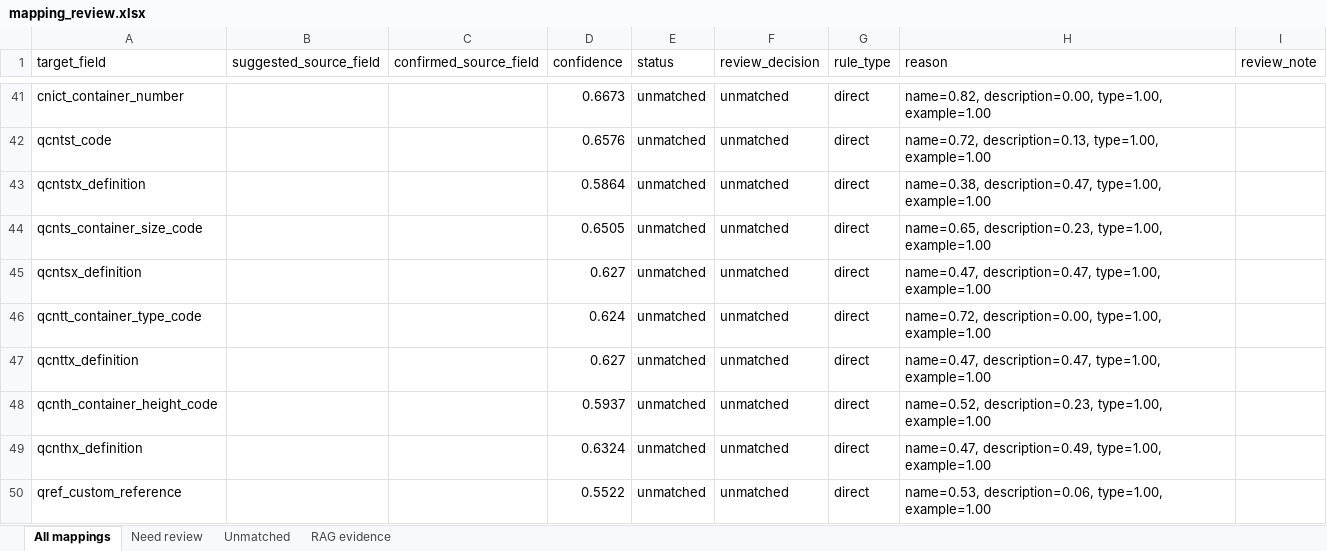
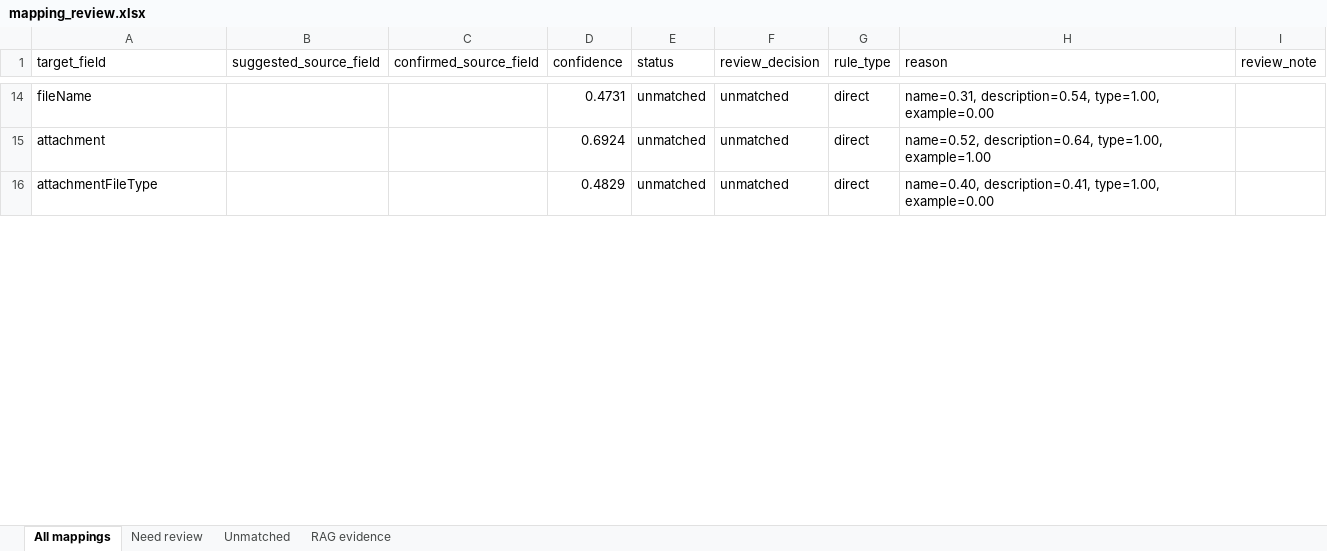
Before and after one commit to TeezyTez/EDI-Agent, an Excel workbook: workspace/generated/mapping_review.xlsx, sheet All mappings, drawn as a sheet; only a part is shown, gaps mark what is left out; values as stored, in another font and other column widths than the file's, no borders; removed rows and columns are numbered as before the commit, all else as after; the diff covers the shown part only; the diff names each change by its address in the sheet, - before the commit and + after, or states it on an @@ line.

```diff
--- a/workspace/generated/mapping_review.xlsx (sheet All mappings)
+++ b/workspace/generated/mapping_review.xlsx (sheet All mappings)
-A14 (target_field): cnict_container_number
+A14 (target_field): fileName
-D14 (confidence): 0.6673
+D14 (confidence): 0.4731
-H14 (reason): name=0.82, description=0.00, type=1.00, example=1.00
+H14 (reason): name=0.31, description=0.54, type=1.00, example=0.00
-A15 (target_field): qcntst_code
+A15 (target_field): attachment
-D15 (confidence): 0.6576
+D15 (confidence): 0.6924
-H15 (reason): name=0.72, description=0.13, type=1.00, example=1.00
+H15 (reason): name=0.52, description=0.64, type=1.00, example=1.00
-row 43: qcntstx_definition |  |  | 0.5864 | unmatched | unmatched | direct | name=0.38, description=0.47, type=1.00, example=1.00
-row 44: qcnts_container_size_code |  |  | 0.6505 | unmatched | unmatched | direct | name=0.65, description=0.23, type=1.00, example=1.00
-row 45: qcntsx_definition |  |  | 0.627 | unmatched | unmatched | direct | name=0.47, description=0.47, type=1.00, example=1.00
-A16 (target_field): qcntt_container_type_code
+A16 (target_field): attachmentFileType
-D16 (confidence): 0.624
+D16 (confidence): 0.4829
-H16 (reason): name=0.72, description=0.00, type=1.00, example=1.00
+H16 (reason): name=0.40, description=0.41, type=1.00, example=0.00
-row 47: qcnttx_definition |  |  | 0.627 | unmatched | unmatched | direct | name=0.47, description=0.47, type=1.00, example=1.00
-row 48: qcnth_container_height_code |  |  | 0.5937 | unmatched | unmatched | direct | name=0.52, description=0.23, type=1.00, example=1.00
-row 49: qcnthx_definition |  |  | 0.6324 | unmatched | unmatched | direct | name=0.47, description=0.49, type=1.00, example=1.00
-row 50: qref_custom_reference |  |  | 0.5522 | unmatched | unmatched | direct | name=0.53, description=0.06, type=1.00, example=1.00
```
Also changed, not shown: 2 added rows, 87 removed rows and 39 edited cells elsewhere in this sheet, sheet Unmatched, sheet RAG evidence, sheet Need review, 11 other files.
